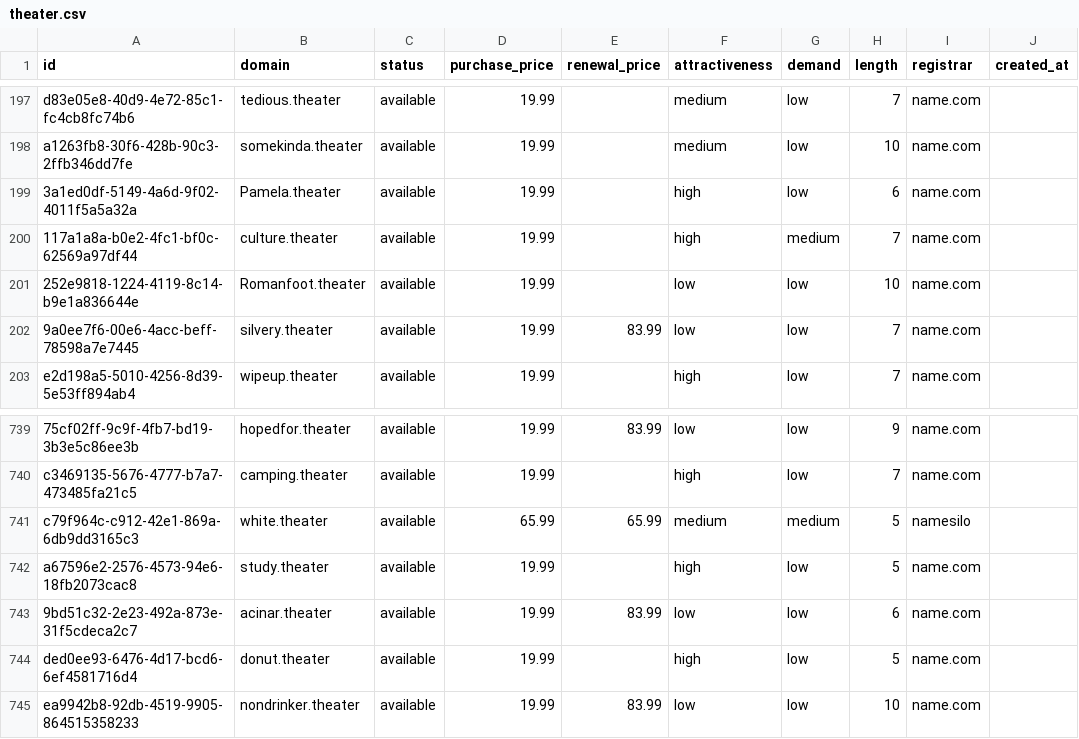
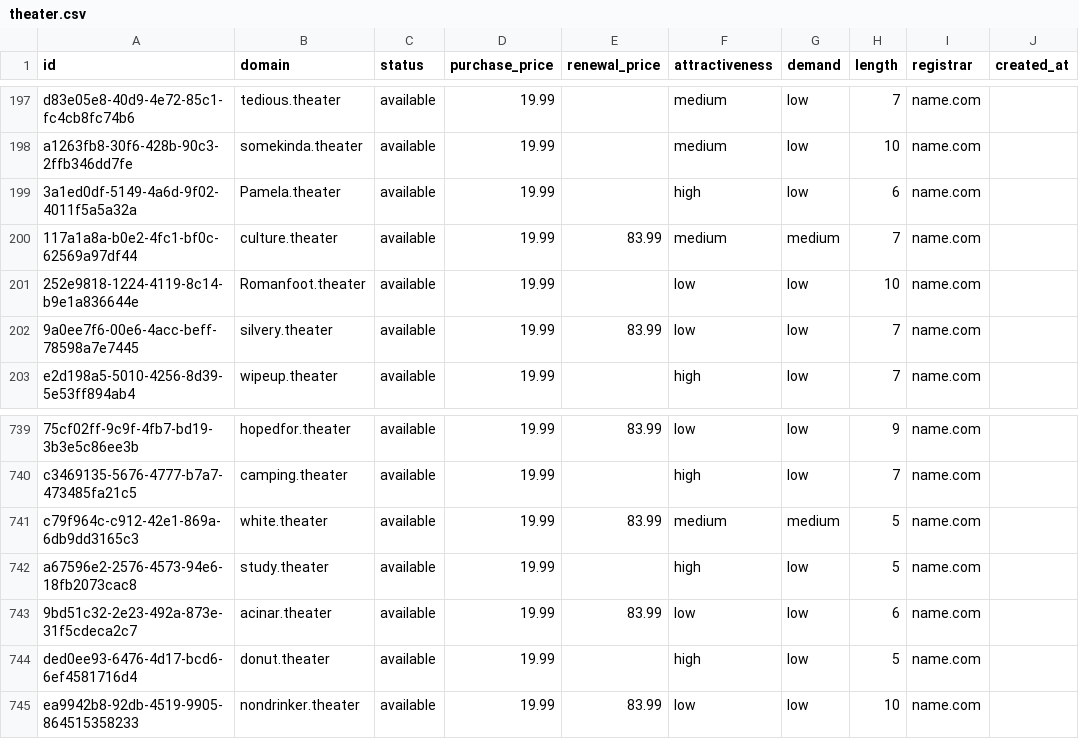
Before and after one commit to UniqueDomains/theater-oneword-domains, a CSV file: theater.csv, drawn as a sheet; only a part is shown, gaps mark what is left out; the diff covers the shown part only; the diff names each change by its address in the sheet, - before the commit and + after, or states it on an @@ line.

```diff
--- a/theater.csv
+++ b/theater.csv
-E200 (renewal_price): (empty)
+E200 (renewal_price): 83.99
-F200 (attractiveness): high
+F200 (attractiveness): medium
-D741 (purchase_price): 65.99
+D741 (purchase_price): 19.99
-E741 (renewal_price): 65.99
+E741 (renewal_price): 83.99
-I741 (registrar): namesilo
+I741 (registrar): name.com
```
Also changed, not shown: 17 edited cells elsewhere in this file, 4 other files.
